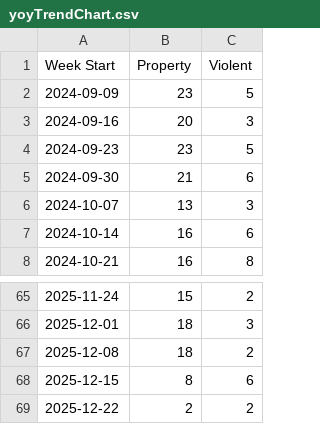
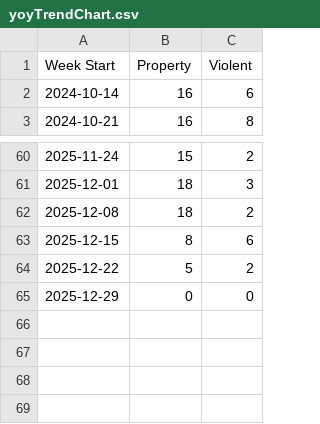
Before and after one commit to tomo-chien/usc-crime, a CSV file: data/yoyTrendChart.csv, drawn as a sheet; only a part is shown, gaps mark what is left out.

```diff
--- a/data/yoyTrendChart.csv
+++ b/data/yoyTrendChart.csv
@@ -1,7 +1,2 @@
 Week Start,Property,Violent
-2024-09-09,23,5
-2024-09-16,20,3
-2024-09-23,23,5
-2024-09-30,21,6
-2024-10-07,13,3
 2024-10-14,16,6
@@ -68,2 +63,3 @@ Week Start,Property,Violent
 2025-12-15,8,6
-2025-12-22,2,2
+2025-12-22,5,2
+2025-12-29,0,0
```
Also changed, not shown: 4 other files.
